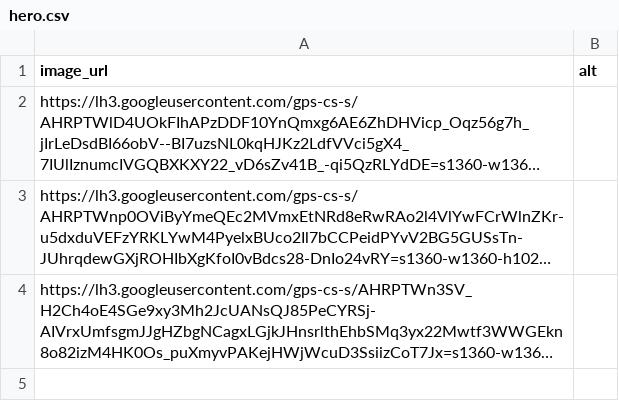
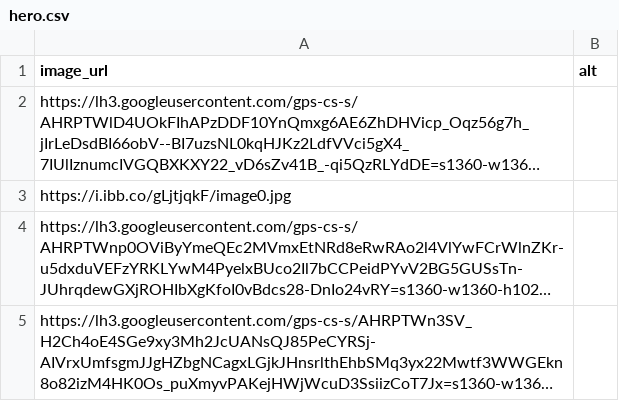
Before and after one commit to nitsuj/howzit, a CSV file: data/hero.csv, drawn as a sheet; long unchanged cells end in …; the diff names each change by its address in the sheet, - before the commit and + after, or states it on an @@ line.

```diff
--- a/data/hero.csv
+++ b/data/hero.csv
+row 3: https://i.ibb.co/gLjtjqkF/image0.jpg
```
